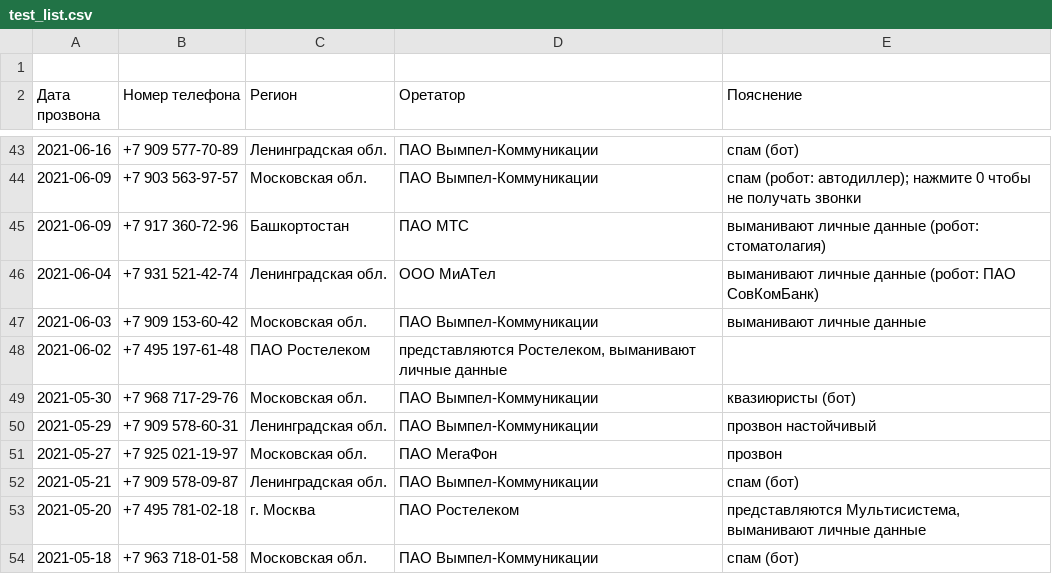
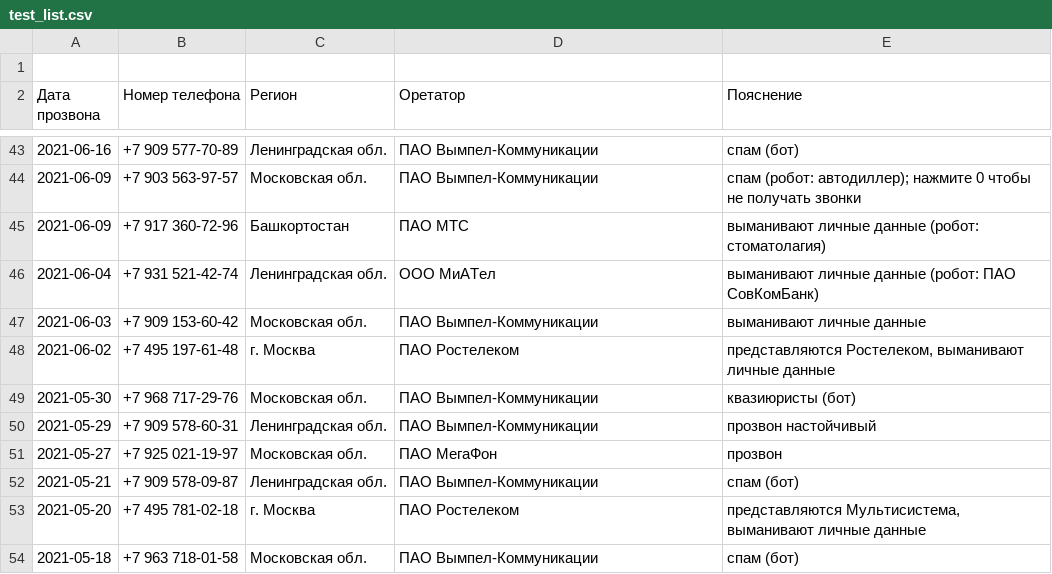
Before and after one commit to kc-doam/pp2, a CSV file: test_list.csv, drawn as a sheet; only a part is shown, gaps mark what is left out.

Commit message:
Test 4.3

```diff
--- a/test_list.csv
+++ b/test_list.csv
@@ -47,3 +47,3 @@
 2021-06-03,+7 909 153-60-42,Московская обл.,ПАО Вымпел-Коммуникации,"выманивают личные данные"
-2021-06-02,+7 495 197-61-48,ПАО Ростелеком,"представляются Ростелеком, выманивают личные данные"
+2021-06-02,+7 495 197-61-48,г. Москва,ПАО Ростелеком,"представляются Ростелеком, выманивают личные данные"
 2021-05-30,+7 968 717-29-76,Московская обл.,ПАО Вымпел-Коммуникации,"квазиюристы (бот)"
```
Also changed, not shown: 1 other file.
